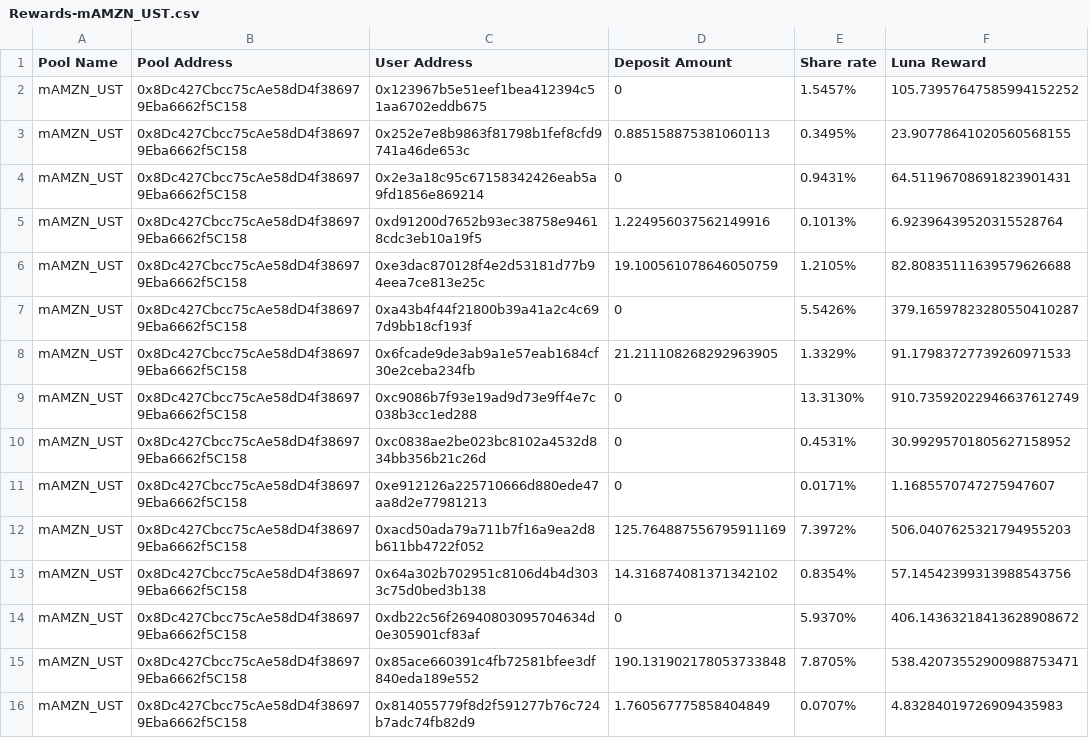
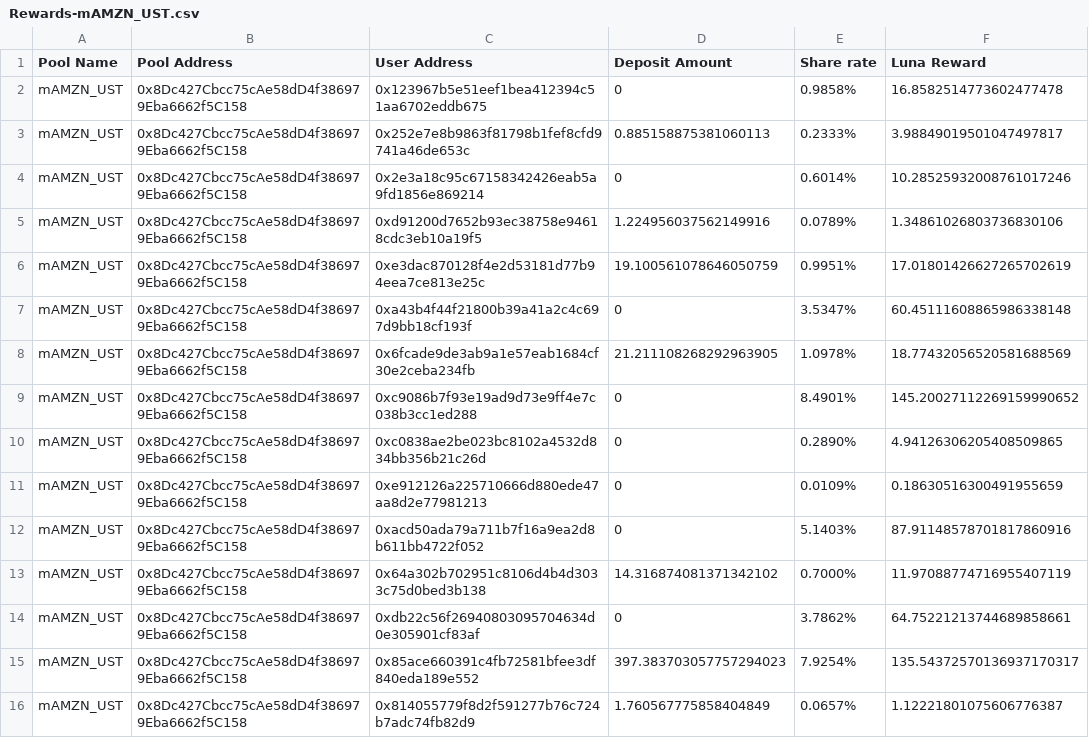
Before and after one commit to harvestfi/mSTONKS_Luna_Reward, a CSV file: Analyze/Rewards-mAMZN_UST.csv, drawn as a sheet; only a part is shown; the diff covers the shown part only.

```diff
--- a/Analyze/Rewards-mAMZN_UST.csv
+++ b/Analyze/Rewards-mAMZN_UST.csv
@@ -1,16 +1,16 @@
 Pool Name,Pool Address,User Address,Deposit Amount,Share rate,Luna Reward
-mAMZN_UST,0x8Dc427Cbcc75cAe58dD4f386979Eba6662f5C158,0x123967b5e51eef1bea412394c51aa6702eddb675,0,1.5457%,105.73957647585994152252
-mAMZN_UST,0x8Dc427Cbcc75cAe58dD4f386979Eba6662f5C158,0x252e7e8b9863f81798b1fef8cfd9741a46de653c,0.885158875381060113,0.3495%,23.90778641020560568155
-mAMZN_UST,0x8Dc427Cbcc75cAe58dD4f386979Eba6662f5C158,0x2e3a18c95c67158342426eab5a9fd1856e869214,0,0.9431%,64.51196708691823901431
-mAMZN_UST,0x8Dc427Cbcc75cAe58dD4f386979Eba6662f5C158,0xd91200d7652b93ec38758e94618cdc3eb10a19f5,1.224956037562149916,0.1013%,6.92396439520315528764
-mAMZN_UST,0x8Dc427Cbcc75cAe58dD4f386979Eba6662f5C158,0xe3dac870128f4e2d53181d77b94eea7ce813e25c,19.100561078646050759,1.2105%,82.80835111639579626688
-mAMZN_UST,0x8Dc427Cbcc75cAe58dD4f386979Eba6662f5C158,0xa43b4f44f21800b39a41a2c4c697d9bb18cf193f,0,5.5426%,379.16597823280550410287
-mAMZN_UST,0x8Dc427Cbcc75cAe58dD4f386979Eba6662f5C158,0x6fcade9de3ab9a1e57eab1684cf30e2ceba234fb,21.211108268292963905,1.3329%,91.17983727739260971533
-mAMZN_UST,0x8Dc427Cbcc75cAe58dD4f386979Eba6662f5C158,0xc9086b7f93e19ad9d73e9ff4e7c038b3cc1ed288,0,13.3130%,910.73592022946637612749
-mAMZN_UST,0x8Dc427Cbcc75cAe58dD4f386979Eba6662f5C158,0xc0838ae2be023bc8102a4532d834bb356b21c26d,0,0.4531%,30.99295701805627158952
-mAMZN_UST,0x8Dc427Cbcc75cAe58dD4f386979Eba6662f5C158,0xe912126a225710666d880ede47aa8d2e77981213,0,0.0171%,1.1685570747275947607
-mAMZN_UST,0x8Dc427Cbcc75cAe58dD4f386979Eba6662f5C158,0xacd50ada79a711b7f16a9ea2d8b611bb4722f052,125.764887556795911169,7.3972%,506.0407625321794955203
-mAMZN_UST,0x8Dc427Cbcc75cAe58dD4f386979Eba6662f5C158,0x64a302b702951c8106d4b4d3033c75d0bed3b138,14.316874081371342102,0.8354%,57.14542399313988543756
-mAMZN_UST,0x8Dc427Cbcc75cAe58dD4f386979Eba6662f5C158,0xdb22c56f26940803095704634d0e305901cf83af,0,5.9370%,406.14363218413628908672
-mAMZN_UST,0x8Dc427Cbcc75cAe58dD4f386979Eba6662f5C158,0x85ace660391c4fb72581bfee3df840eda189e552,190.131902178053733848,7.8705%,538.42073552900988753471
-mAMZN_UST,0x8Dc427Cbcc75cAe58dD4f386979Eba6662f5C158,0x814055779f8d2f591277b76c724b7adc74fb82d9,1.760567775858404849,0.0707%,4.83284019726909435983
+mAMZN_UST,0x8Dc427Cbcc75cAe58dD4f386979Eba6662f5C158,0x123967b5e51eef1bea412394c51aa6702eddb675,0,0.9858%,16.8582514773602477478
+mAMZN_UST,0x8Dc427Cbcc75cAe58dD4f386979Eba6662f5C158,0x252e7e8b9863f81798b1fef8cfd9741a46de653c,0.885158875381060113,0.2333%,3.98849019501047497817
+mAMZN_UST,0x8Dc427Cbcc75cAe58dD4f386979Eba6662f5C158,0x2e3a18c95c67158342426eab5a9fd1856e869214,0,0.6014%,10.28525932008761017246
+mAMZN_UST,0x8Dc427Cbcc75cAe58dD4f386979Eba6662f5C158,0xd91200d7652b93ec38758e94618cdc3eb10a19f5,1.224956037562149916,0.0789%,1.34861026803736830106
+mAMZN_UST,0x8Dc427Cbcc75cAe58dD4f386979Eba6662f5C158,0xe3dac870128f4e2d53181d77b94eea7ce813e25c,19.100561078646050759,0.9951%,17.01801426627265702619
+mAMZN_UST,0x8Dc427Cbcc75cAe58dD4f386979Eba6662f5C158,0xa43b4f44f21800b39a41a2c4c697d9bb18cf193f,0,3.5347%,60.45111608865986338148
+mAMZN_UST,0x8Dc427Cbcc75cAe58dD4f386979Eba6662f5C158,0x6fcade9de3ab9a1e57eab1684cf30e2ceba234fb,21.211108268292963905,1.0978%,18.77432056520581688569
+mAMZN_UST,0x8Dc427Cbcc75cAe58dD4f386979Eba6662f5C158,0xc9086b7f93e19ad9d73e9ff4e7c038b3cc1ed288,0,8.4901%,145.20027112269159990652
+mAMZN_UST,0x8Dc427Cbcc75cAe58dD4f386979Eba6662f5C158,0xc0838ae2be023bc8102a4532d834bb356b21c26d,0,0.2890%,4.94126306205408509865
+mAMZN_UST,0x8Dc427Cbcc75cAe58dD4f386979Eba6662f5C158,0xe912126a225710666d880ede47aa8d2e77981213,0,0.0109%,0.18630516300491955659
+mAMZN_UST,0x8Dc427Cbcc75cAe58dD4f386979Eba6662f5C158,0xacd50ada79a711b7f16a9ea2d8b611bb4722f052,0,5.1403%,87.91148578701817860916
+mAMZN_UST,0x8Dc427Cbcc75cAe58dD4f386979Eba6662f5C158,0x64a302b702951c8106d4b4d3033c75d0bed3b138,14.316874081371342102,0.7000%,11.97088774716955407119
+mAMZN_UST,0x8Dc427Cbcc75cAe58dD4f386979Eba6662f5C158,0xdb22c56f26940803095704634d0e305901cf83af,0,3.7862%,64.75221213744689858661
+mAMZN_UST,0x8Dc427Cbcc75cAe58dD4f386979Eba6662f5C158,0x85ace660391c4fb72581bfee3df840eda189e552,397.383703057757294023,7.9254%,135.54372570136937170317
+mAMZN_UST,0x8Dc427Cbcc75cAe58dD4f386979Eba6662f5C158,0x814055779f8d2f591277b76c724b7adc74fb82d9,1.760567775858404849,0.0657%,1.12221801075606776387
```
Also changed, not shown: 4 added rows and 23 edited cells elsewhere in this file, Analyze/Rewards-mAAPL_UST.csv, Analyze/Rewards-mGOOG_UST.csv, 5 other files.
